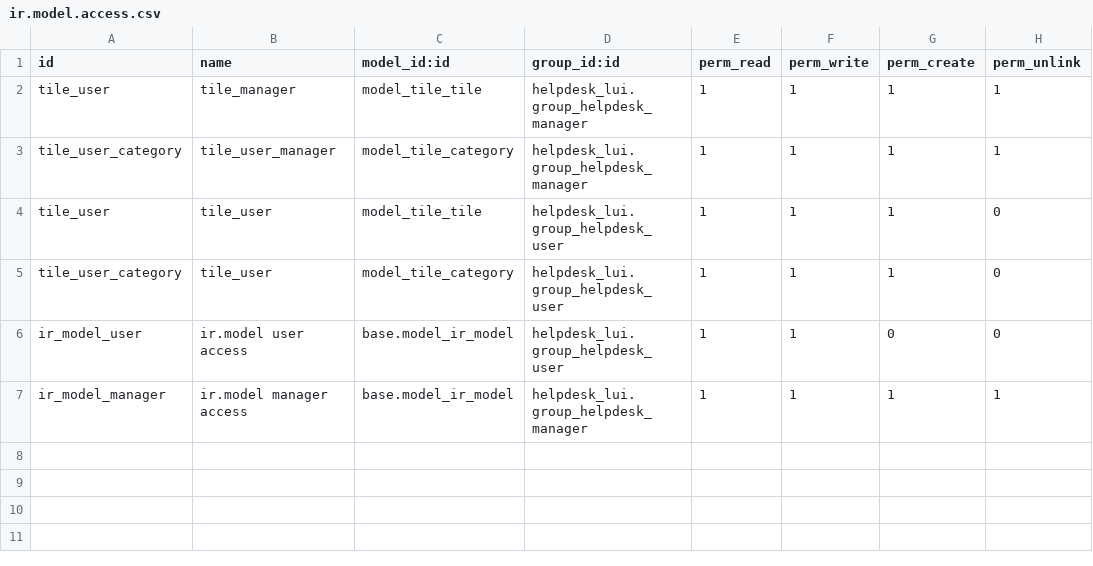
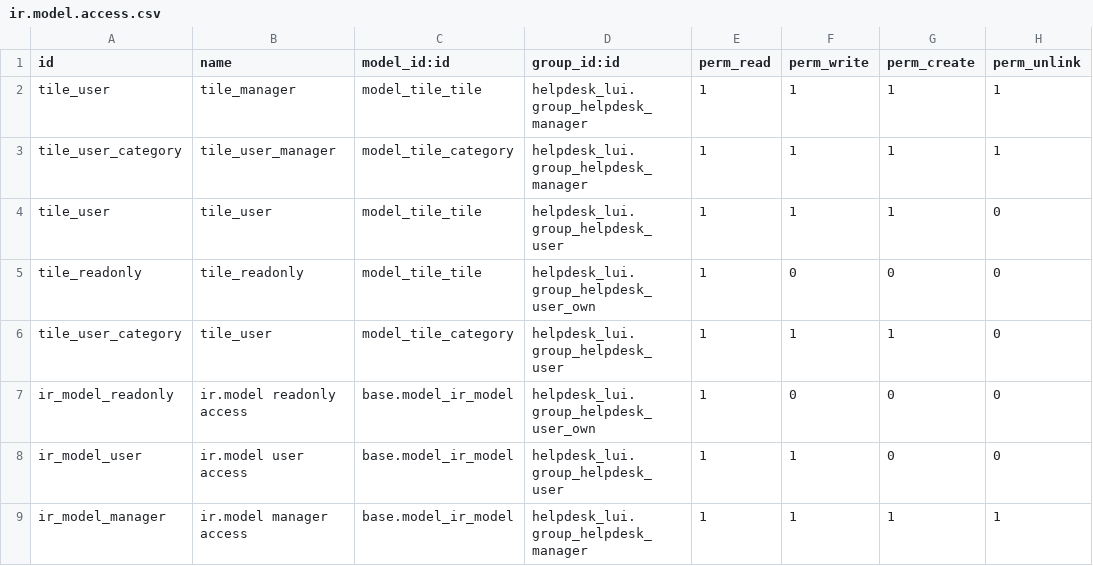
Before and after one commit to SinauGit/hlpk, a CSV file: web_dashboard_tile/security/ir.model.access.csv, drawn as a sheet.

```diff
--- a/web_dashboard_tile/security/ir.model.access.csv
+++ b/web_dashboard_tile/security/ir.model.access.csv
@@ -4,3 +4,5 @@ tile_user_category,tile_user_manager,model_tile_category,helpdesk_lui.group_help
 tile_user,tile_user,model_tile_tile,helpdesk_lui.group_helpdesk_user,1,1,1,0
+tile_readonly,tile_readonly,model_tile_tile,helpdesk_lui.group_helpdesk_user_own,1,0,0,0
 tile_user_category,tile_user,model_tile_category,helpdesk_lui.group_helpdesk_user,1,1,1,0
+ir_model_readonly,ir.model readonly access,base.model_ir_model,helpdesk_lui.group_helpdesk_user_own,1,0,0,0
 ir_model_user,ir.model user access,base.model_ir_model,helpdesk_lui.group_helpdesk_user,1,1,0,0
```
Also changed, not shown: 1 other file.
